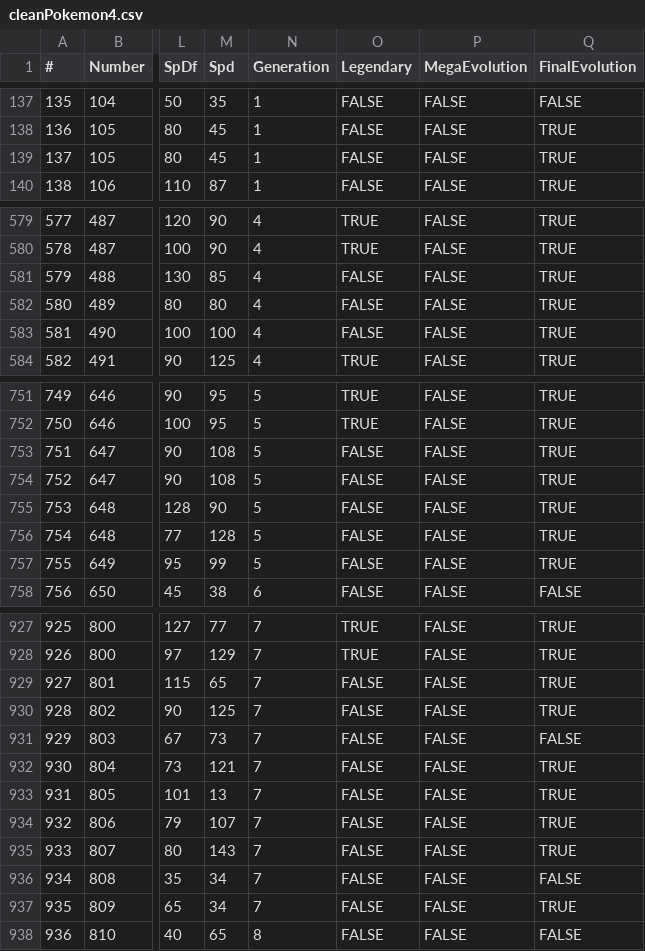
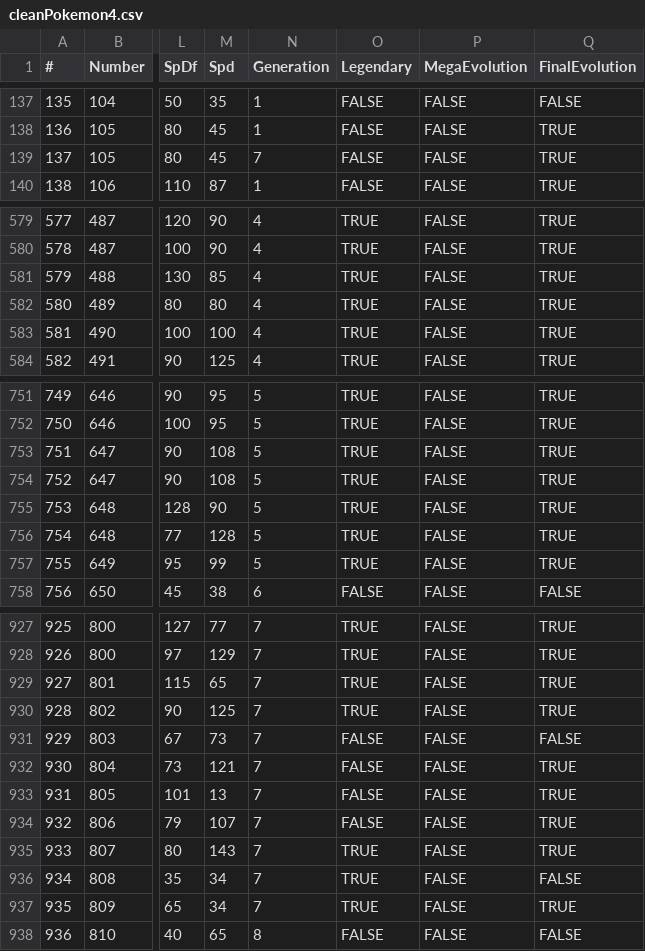
Before and after one commit to Bcliffwm/PokeBase, a CSV file: Resources/cleanPokemon4.csv, drawn as a sheet; only a part is shown, gaps mark what is left out; the diff covers the shown part only; the diff names each change by its address in the sheet, - before the commit and + after, or states it on an @@ line.

Commit message:
added new script for Neural net and fix data in csv

```diff
--- a/Resources/cleanPokemon4.csv
+++ b/Resources/cleanPokemon4.csv
-N139 (Generation): 1
+N139 (Generation): 7
-O581:O583 (Legendary): FALSE
+O581:O583 (Legendary): TRUE
-O753:O757 (Legendary): FALSE
+O753:O757 (Legendary): TRUE
-O929:O930 (Legendary): FALSE
+O929:O930 (Legendary): TRUE
-O935:O937 (Legendary): FALSE
+O935:O937 (Legendary): TRUE
```
Also changed, not shown: 4 edited cells elsewhere in this file, 3 other files.
